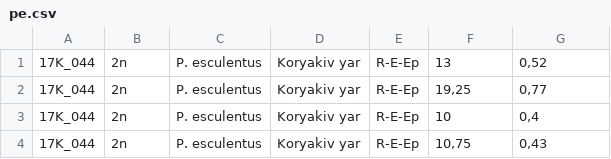
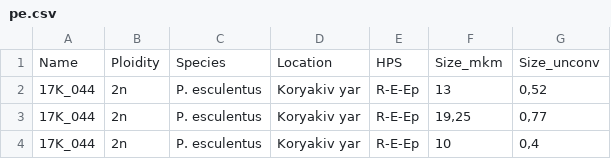
Before and after one commit to MorryGun/pandas, a CSV file: pe.csv, drawn as a sheet; only a part is shown; the shorter side is filled out with more unchanged rows; the diff names each change by its address in the sheet, - before the commit and + after, or states it on an @@ line.

Commit message:
Add files via upload

```diff
--- a/pe.csv
+++ b/pe.csv
+row 1: Name | Ploidity | Species | Location | HPS | Size_mkm | Size_unconv
```
